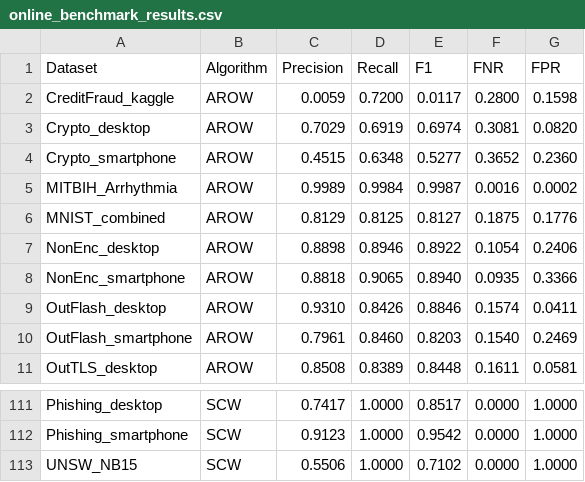
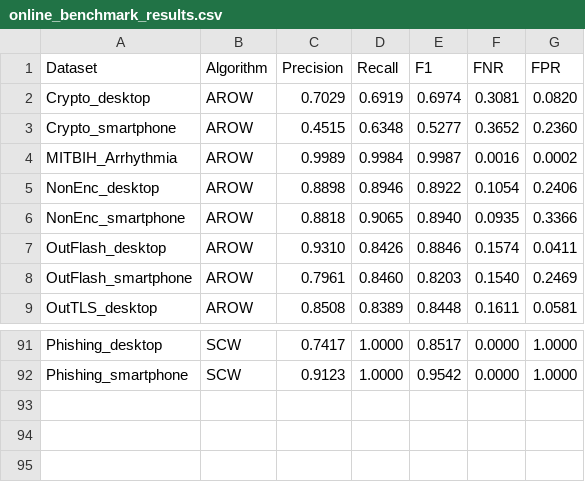
Before and after one commit to w-jamil/extreme-xp, a CSV file: online-classification/results/online_benchmark_results.csv, drawn as a sheet; only a part is shown, gaps mark what is left out; the diff covers the shown part only; the diff names each change by its address in the sheet, - before the commit and + after, or states it on an @@ line.

```diff
--- a/online-classification/results/online_benchmark_results.csv
+++ b/online-classification/results/online_benchmark_results.csv
-row 2: CreditFraud_kaggle | AROW | 0.0059 | 0.7200 | 0.0117 | 0.2800 | 0.1598
-row 6: MNIST_combined | AROW | 0.8129 | 0.8125 | 0.8127 | 0.1875 | 0.1776
-row 113: UNSW_NB15 | SCW | 0.5506 | 1.0000 | 0.7102 | 0.0000 | 1.0000
```
Also changed, not shown: 18 removed rows elsewhere in this file, 13 other files.
